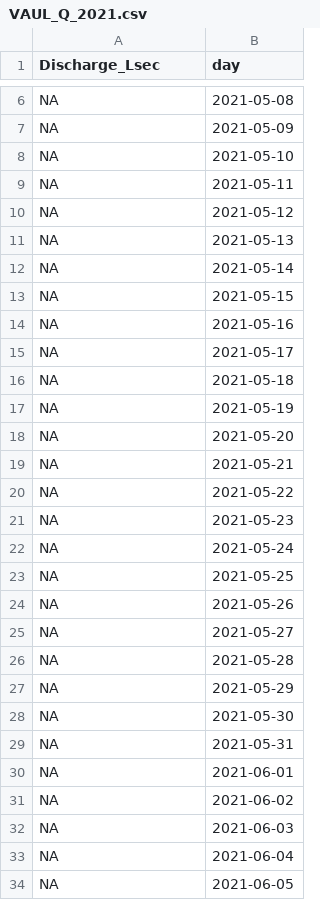
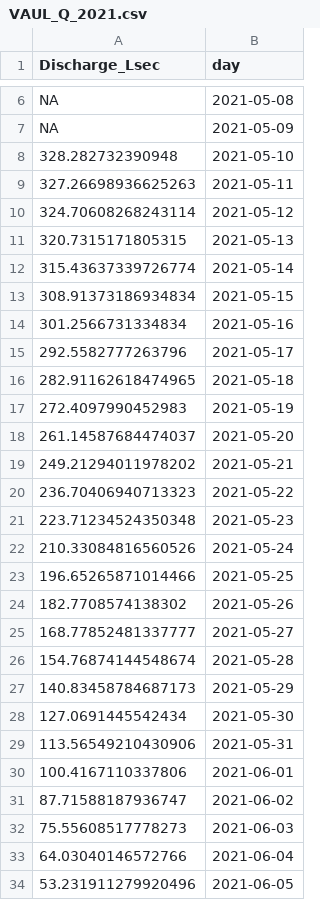
Before and after one commit to JakeCavaiani/DoD_Discharge, a CSV file: Discharge_Chem/2021/Daily_Q_day/VAUL/VAUL_Q_2021.csv, drawn as a sheet; only a part is shown, gaps mark what is left out; the diff covers the shown part only.

```diff
--- a/Discharge_Chem/2021/Daily_Q_day/VAUL/VAUL_Q_2021.csv
+++ b/Discharge_Chem/2021/Daily_Q_day/VAUL/VAUL_Q_2021.csv
@@ -7,28 +7,28 @@ NA,2021-05-08
 NA,2021-05-09
-NA,2021-05-10
-NA,2021-05-11
-NA,2021-05-12
-NA,2021-05-13
-NA,2021-05-14
-NA,2021-05-15
-NA,2021-05-16
-NA,2021-05-17
-NA,2021-05-18
-NA,2021-05-19
-NA,2021-05-20
-NA,2021-05-21
-NA,2021-05-22
-NA,2021-05-23
-NA,2021-05-24
-NA,2021-05-25
-NA,2021-05-26
-NA,2021-05-27
-NA,2021-05-28
-NA,2021-05-29
-NA,2021-05-30
-NA,2021-05-31
-NA,2021-06-01
-NA,2021-06-02
-NA,2021-06-03
-NA,2021-06-04
-NA,2021-06-05
+328.282732390948,2021-05-10
+327.26698936625263,2021-05-11
+324.70608268243114,2021-05-12
+320.7315171805315,2021-05-13
+315.43637339726774,2021-05-14
+308.91373186934834,2021-05-15
+301.2566731334834,2021-05-16
+292.5582777263796,2021-05-17
+282.91162618474965,2021-05-18
+272.4097990452983,2021-05-19
+261.14587684474037,2021-05-20
+249.21294011978202,2021-05-21
+236.70406940713323,2021-05-22
+223.71234524350348,2021-05-23
+210.33084816560526,2021-05-24
+196.65265871014466,2021-05-25
+182.7708574138302,2021-05-26
+168.77852481337777,2021-05-27
+154.76874144548674,2021-05-28
+140.83458784687173,2021-05-29
+127.0691445542434,2021-05-30
+113.56549210430906,2021-05-31
+100.4167110337806,2021-06-01
+87.71588187936747,2021-06-02
+75.55608517778273,2021-06-03
+64.03040146572766,2021-06-04
+53.231911279920496,2021-06-05
```
Also changed, not shown: 113 edited cells elsewhere in this file, Discharge_Chem/2021/Daily_Q_day/MOOS/MOOS_Q_2021.csv, Discharge_Chem/2021/Daily_Q_day/POKE/POKE_Q_2021.csv, 1 other file.
